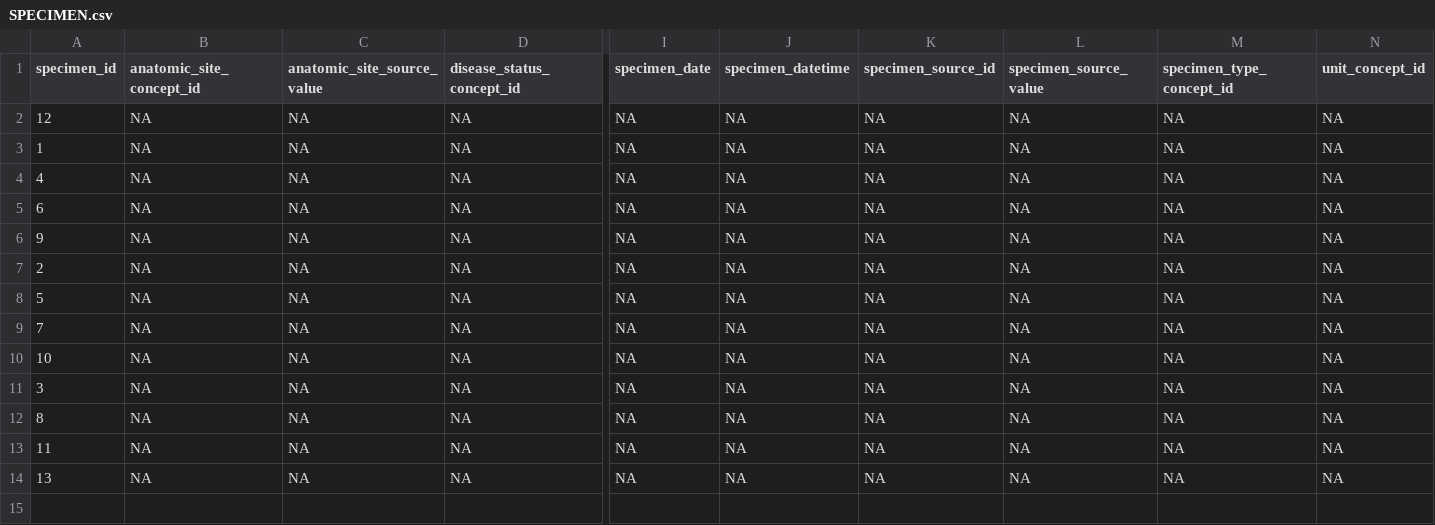
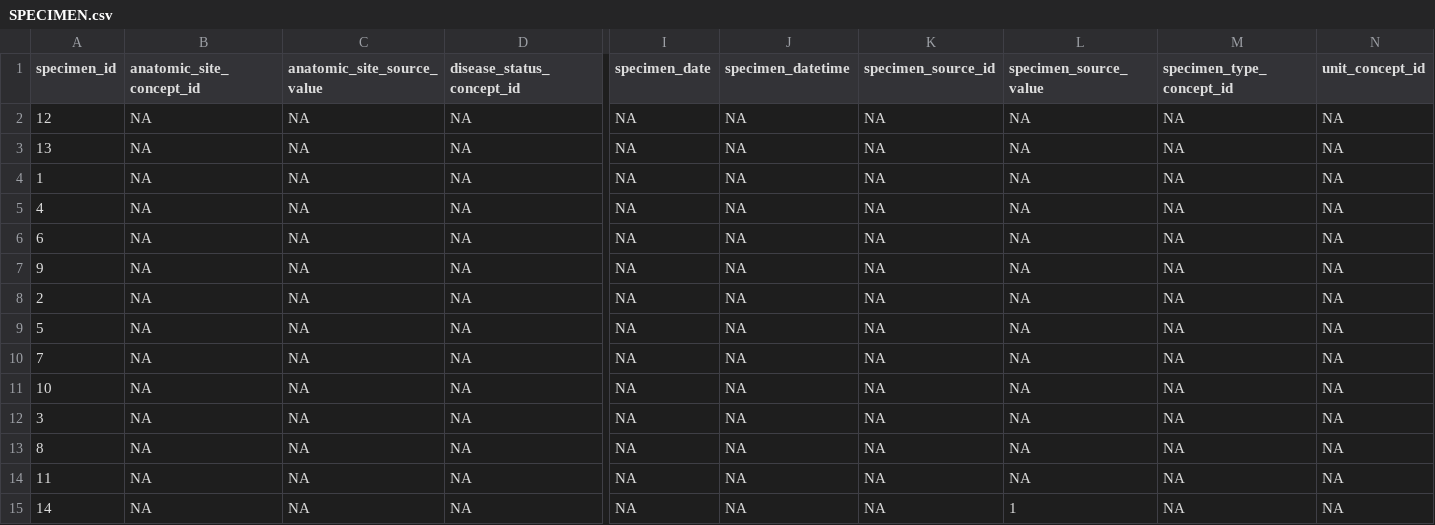
Before and after one commit to collaborativebioinformatics/omics_to_omop, a CSV file: data/omop_omics/SPECIMEN.csv, drawn as a sheet; only a part is shown, gaps mark what is left out; addresses are those after the commit; rows hold the shown columns only; the diff names each change by its address in the sheet, - before the commit and + after, or states it on an @@ line.

```diff
--- a/data/omop_omics/SPECIMEN.csv
+++ b/data/omop_omics/SPECIMEN.csv
+row 3: 13 | NA | NA | NA | NA | NA | NA | NA | NA | NA
-A15 (specimen_id): 13
+A15 (specimen_id): 14
-L15 (specimen_source_value): NA
+L15 (specimen_source_value): 1
```
Also changed, not shown: data/omop_omics/VARIATION.csv, data/team3/NA19461.clinicalsv.csv, 10 other files.
